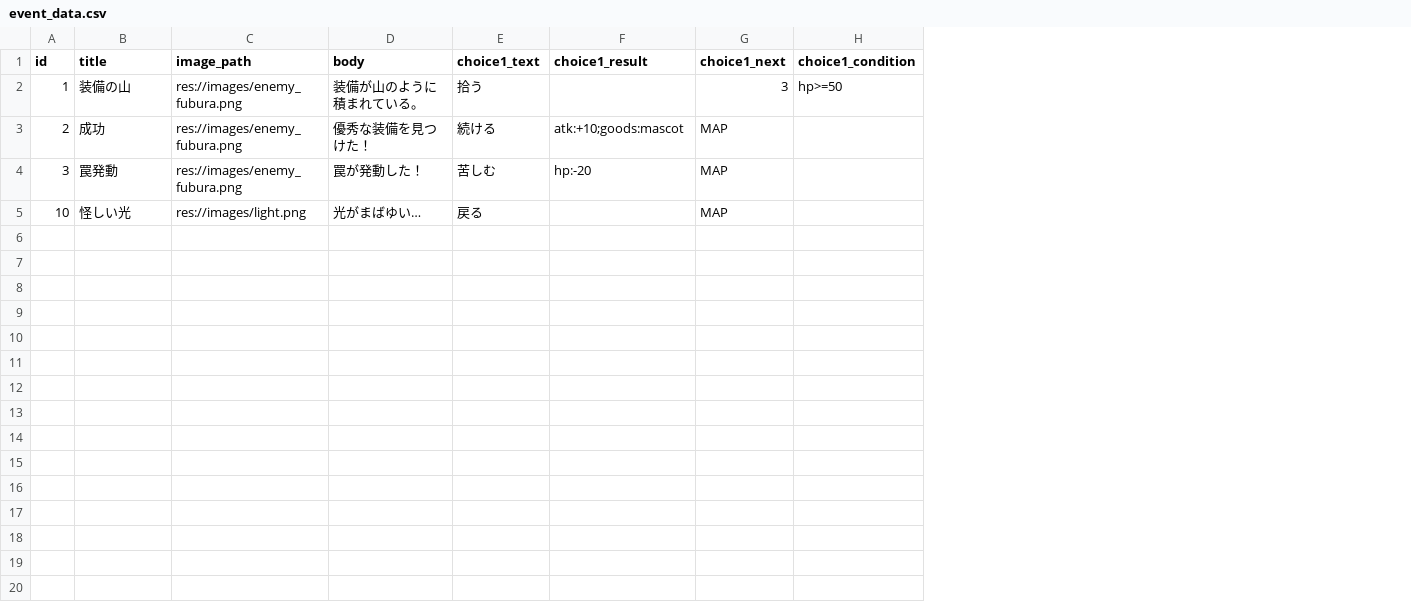
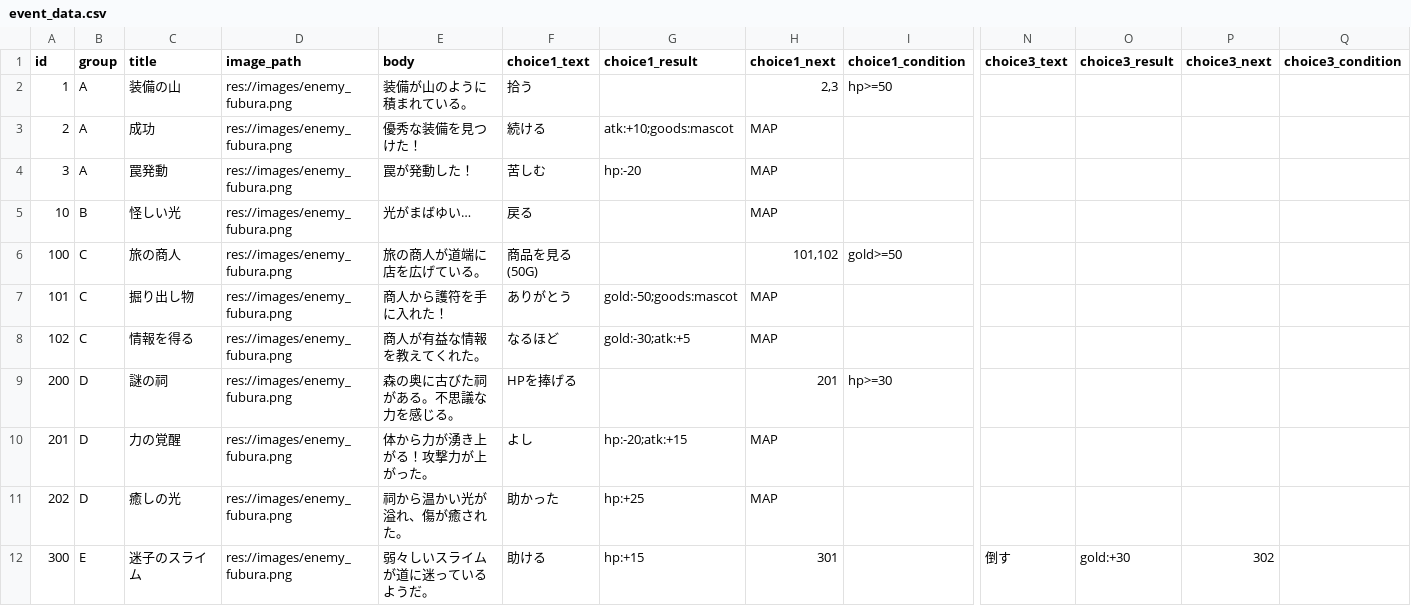
Before and after one commit to shibainu-kedama/HoloChronicle, a CSV file: data/event_data.csv, drawn as a sheet; only a part is shown, gaps mark what is left out; addresses are those after the commit; rows hold the shown columns only; the diff covers the shown part only; the diff names each change by its address in the sheet, - before the commit and + after, or states it on an @@ line.

```diff
--- a/data/event_data.csv
+++ b/data/event_data.csv
+column B (group), rows 2-5: A | A | A | B
+column N (choice3_text), empty
+column O (choice3_result), empty
+column P (choice3_next), empty
+column Q (choice3_condition), empty
-H2 (choice1_next): 3
+H2 (choice1_next): 2,3
-D5 (image_path): res://images/light.png
+D5 (image_path): res://images/enemy_fubura.png
+row 6: 100 | C | 旅の商人 | res://images/enemy_fubura.png | 旅の商人が道端に店を広げている。 | 商品を見る(50G) |  | 101,102 | gold>=50
+row 7: 101 | C | 掘り出し物 | res://images/enemy_fubura.png | 商人から護符を手に入れた！ | ありがとう | gold:-50;goods:mascot | MAP
+row 8: 102 | C | 情報を得る | res://images/enemy_fubura.png | 商人が有益な情報を教えてくれた。 | なるほど | gold:-30;atk:+5 | MAP
+row 9: 200 | D | 謎の祠 | res://images/enemy_fubura.png | 森の奥に古びた祠がある。不思議な力を感じる。 | HPを捧げる |  | 201 | hp>=30
+row 10: 201 | D | 力の覚醒 | res://images/enemy_fubura.png | 体から力が湧き上がる！攻撃力が上がった。 | よし | hp:-20;atk:+15 | MAP
+row 11: 202 | D | 癒しの光 | res://images/enemy_fubura.png | 祠から温かい光が溢れ、傷が癒された。 | 助かった | hp:+25 | MAP
+row 12: 300 | E | 迷子のスライム | res://images/enemy_fubura.png | 弱々しいスライムが道に迷っているようだ。 | 助ける | hp:+15 | 301 |  | 倒す | gold:+30 | 302
```
Also changed, not shown: 10 added rows elsewhere in this file, 14 other files.
